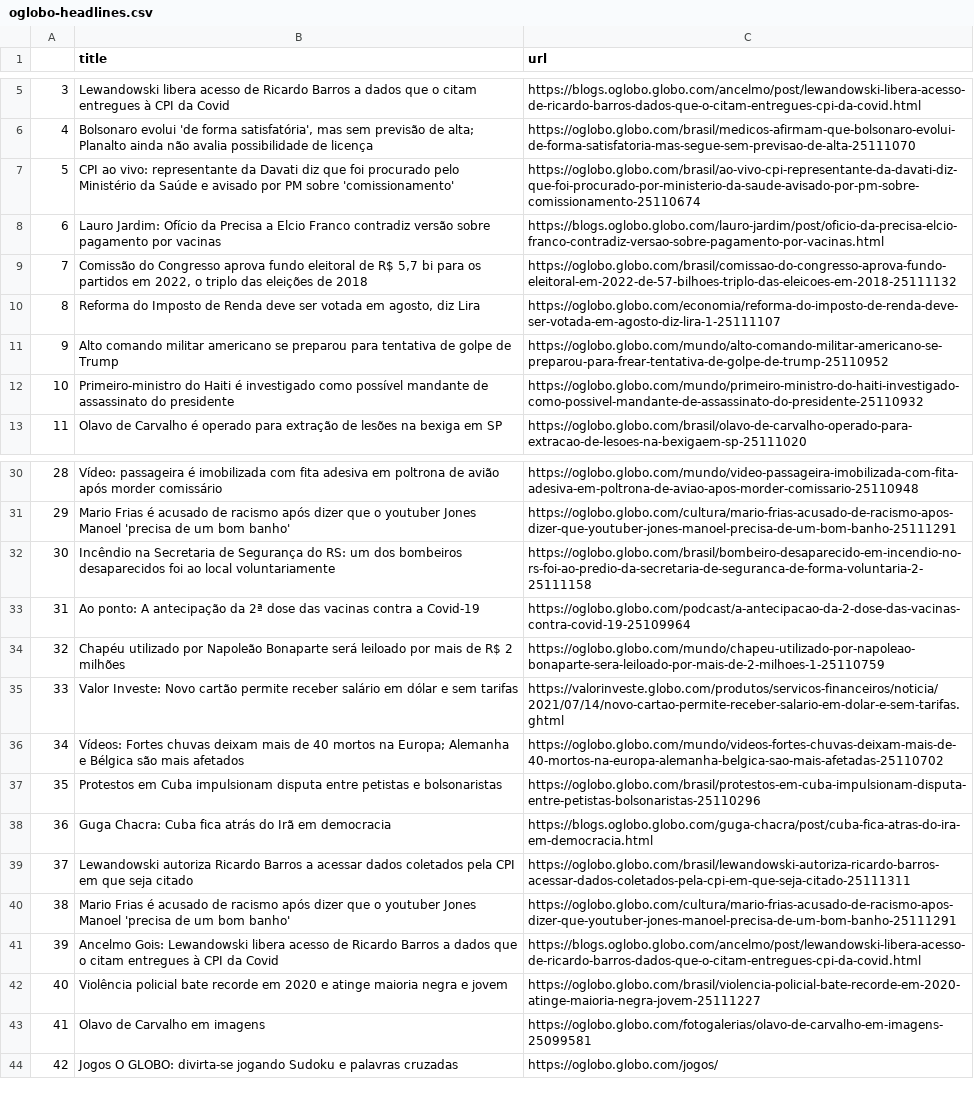
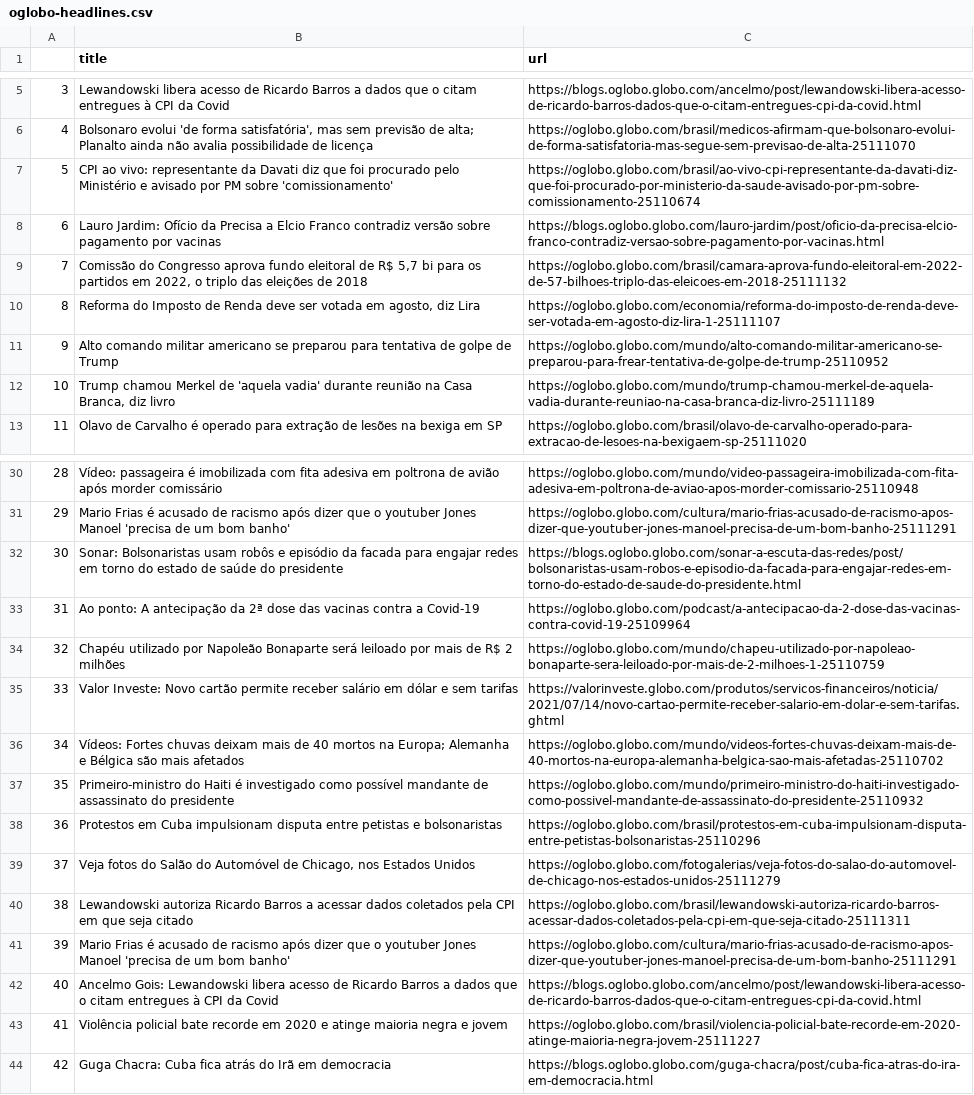
Before and after one commit to belisards/oglobo_headlines, a CSV file: oglobo-headlines.csv, drawn as a sheet; only a part is shown, gaps mark what is left out; the diff names each change by its address in the sheet, - before the commit and + after, or states it on an @@ line.

```diff
--- a/oglobo-headlines.csv
+++ b/oglobo-headlines.csv
-B7 (title): …pelo Ministério da Saúde e avisado…
+B7 (title): …pelo Ministério e avisado…
-C9 (url): https://oglobo.globo.com/brasil/comissao-do-congresso-aprova-fundo-eleitoral-em-2022-de-57-bilhoes-triplo-das-eleicoes-em-2018-25111132
+C9 (url): https://oglobo.globo.com/brasil/camara-aprova-fundo-eleitoral-em-2022-de-57-bilhoes-triplo-das-eleicoes-em-2018-25111132
-B12 (title): Primeiro-ministro do Haiti é investigado como possível mandante de assassinato do presidente
+B12 (title): Trump chamou Merkel de 'aquela vadia' durante reunião na Casa Branca, diz livro
-C12 (url): https://oglobo.globo.com/mundo/primeiro-ministro-do-haiti-investigado-como-possivel-mandante-de-assassinato-do-presidente-25110932
+C12 (url): https://oglobo.globo.com/mundo/trump-chamou-merkel-de-aquela-vadia-durante-reuniao-na-casa-branca-diz-livro-25111189
-B32 (title): Incêndio na Secretaria de Segurança do RS: um dos bombeiros desaparecidos foi ao local voluntariamente
+B32 (title): Sonar: Bolsonaristas usam robôs e episódio da facada para engajar redes em torno do estado de saúde do presidente
-C32 (url): https://oglobo.globo.com/brasil/bombeiro-desaparecido-em-incendio-no-rs-foi-ao-predio-da-secretaria-de-seguranca-de-forma-voluntaria-2-25111158
+C32 (url): https://blogs.oglobo.globo.com/sonar-a-escuta-das-redes/post/bolsonaristas-usam-robos-e-episodio-da-facada-para-engajar-redes-em-torno-do-estado-de-saude-do-presidente.html
-B37 (title): Protestos em Cuba impulsionam disputa entre petistas e bolsonaristas
+B37 (title): Primeiro-ministro do Haiti é investigado como possível mandante de assassinato do presidente
-C37 (url): https://oglobo.globo.com/brasil/protestos-em-cuba-impulsionam-disputa-entre-petistas-bolsonaristas-25110296
+C37 (url): https://oglobo.globo.com/mundo/primeiro-ministro-do-haiti-investigado-como-possivel-mandante-de-assassinato-do-presidente-25110932
-B38 (title): Guga Chacra: Cuba fica atrás do Irã em democracia
+B38 (title): Protestos em Cuba impulsionam disputa entre petistas e bolsonaristas
-C38 (url): https://blogs.oglobo.globo.com/guga-chacra/post/cuba-fica-atras-do-ira-em-democracia.html
+C38 (url): https://oglobo.globo.com/brasil/protestos-em-cuba-impulsionam-disputa-entre-petistas-bolsonaristas-25110296
-B39 (title): Lewandowski autoriza Ricardo Barros a acessar dados coletados pela CPI em que seja citado
+B39 (title): Veja fotos do Salão do Automóvel de Chicago, nos Estados Unidos
-C39 (url): https://oglobo.globo.com/brasil/lewandowski-autoriza-ricardo-barros-acessar-dados-coletados-pela-cpi-em-que-seja-citado-25111311
+C39 (url): https://oglobo.globo.com/fotogalerias/veja-fotos-do-salao-do-automovel-de-chicago-nos-estados-unidos-25111279
-B40 (title): Mario Frias é acusado de racismo após dizer que o youtuber Jones Manoel 'precisa de um bom banho'
+B40 (title): Lewandowski autoriza Ricardo Barros a acessar dados coletados pela CPI em que seja citado
-C40 (url): https://oglobo.globo.com/cultura/mario-frias-acusado-de-racismo-apos-dizer-que-youtuber-jones-manoel-precisa-de-um-bom-banho-25111291
+C40 (url): https://oglobo.globo.com/brasil/lewandowski-autoriza-ricardo-barros-acessar-dados-coletados-pela-cpi-em-que-seja-citado-25111311
-B41 (title): Ancelmo Gois: Lewandowski libera acesso de Ricardo Barros a dados que o citam entregues à CPI da Covid
+B41 (title): Mario Frias é acusado de racismo após dizer que o youtuber Jones Manoel 'precisa de um bom banho'
-C41 (url): https://blogs.oglobo.globo.com/ancelmo/post/lewandowski-libera-acesso-de-ricardo-barros-dados-que-o-citam-entregues-cpi-da-covid.html
+C41 (url): https://oglobo.globo.com/cultura/mario-frias-acusado-de-racismo-apos-dizer-que-youtuber-jones-manoel-precisa-de-um-bom-banho-25111291
-B42 (title): Violência policial bate recorde em 2020 e atinge maioria negra e jovem
+B42 (title): Ancelmo Gois: Lewandowski libera acesso de Ricardo Barros a dados que o citam entregues à CPI da Covid
-C42 (url): https://oglobo.globo.com/brasil/violencia-policial-bate-recorde-em-2020-atinge-maioria-negra-jovem-25111227
+C42 (url): https://blogs.oglobo.globo.com/ancelmo/post/lewandowski-libera-acesso-de-ricardo-barros-dados-que-o-citam-entregues-cpi-da-covid.html
-B43 (title): Olavo de Carvalho em imagens
+B43 (title): Violência policial bate recorde em 2020 e atinge maioria negra e jovem
-C43 (url): https://oglobo.globo.com/fotogalerias/olavo-de-carvalho-em-imagens-25099581
+C43 (url): https://oglobo.globo.com/brasil/violencia-policial-bate-recorde-em-2020-atinge-maioria-negra-jovem-25111227
-B44 (title): Jogos O GLOBO: divirta-se jogando Sudoku e palavras cruzadas
+B44 (title): Guga Chacra: Cuba fica atrás do Irã em democracia
-C44 (url): https://oglobo.globo.com/jogos/
+C44 (url): https://blogs.oglobo.globo.com/guga-chacra/post/cuba-fica-atras-do-ira-em-democracia.html
```
